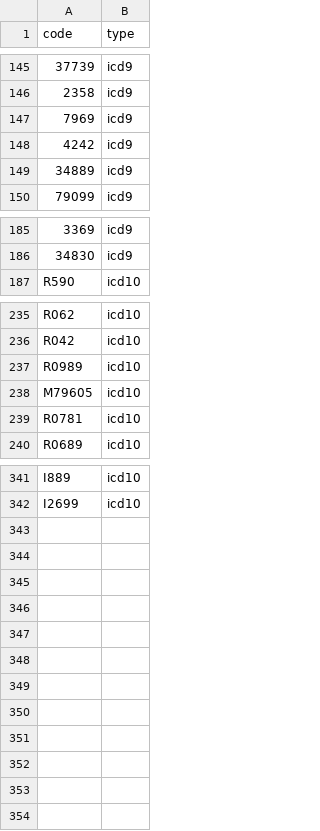
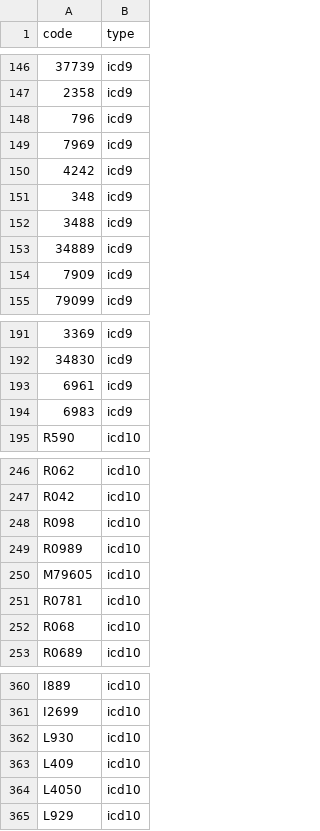
Before and after one commit to aarmiller/codeBuildr, a CSV file: inst/extdata/ssd_sarcoid.csv, drawn as a sheet; only a part is shown, gaps mark what is left out; the diff covers the shown part only; the diff names each change by its address in the sheet, - before the commit and + after, or states it on an @@ line.

Commit message:
update sarcoid

```diff
--- a/inst/extdata/ssd_sarcoid.csv
+++ b/inst/extdata/ssd_sarcoid.csv
+row 148: 796 | icd9
+row 151: 348 | icd9
+row 152: 3488 | icd9
+row 154: 7909 | icd9
+row 193: 6961 | icd9
+row 194: 6983 | icd9
+row 248: R098 | icd10
+row 252: R068 | icd10
+row 362: L930 | icd10
+row 363: L409 | icd10
+row 364: L4050 | icd10
+row 365: L929 | icd10
```
Also changed, not shown: 11 added rows elsewhere in this file, 1 other file.
